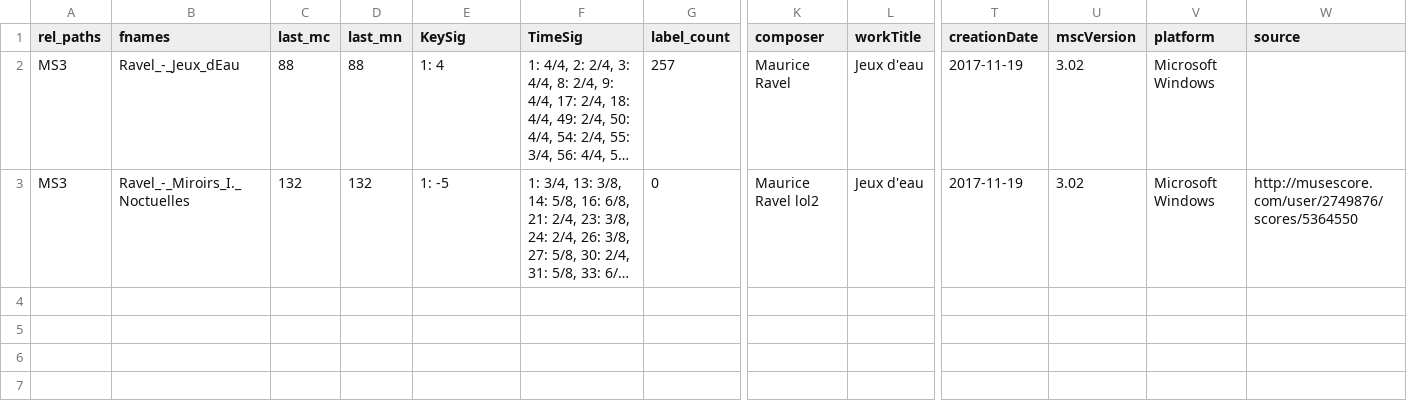
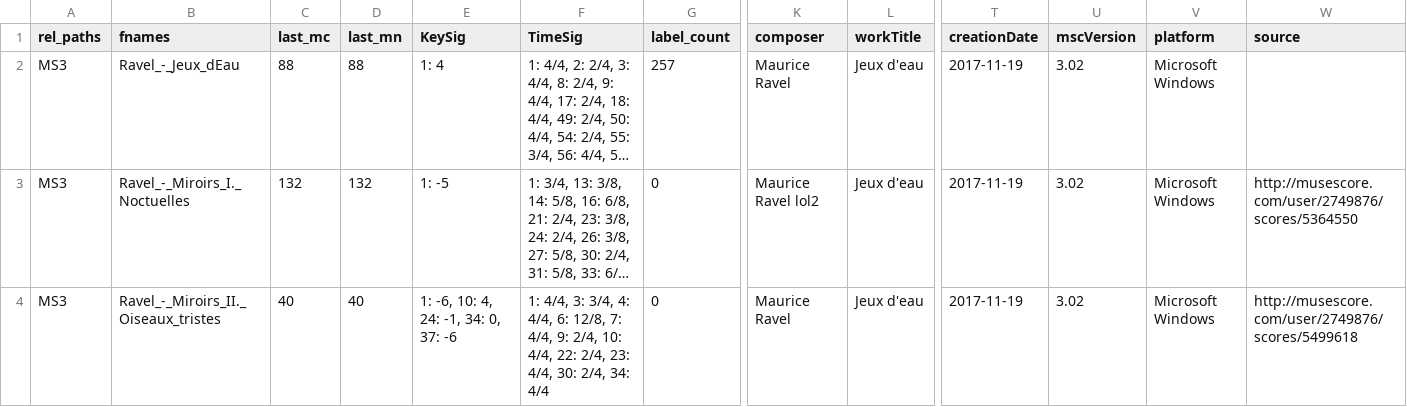
Before and after one commit to DCMLab/dcml_corpus_workflow, a TSV file: metadata.tsv, drawn as a sheet; only a part is shown, gaps mark what is left out; long unchanged cells end in …; rows hold the shown columns only; the diff names each change by its address in the sheet, - before the commit and + after, or states it on an @@ line.

```diff
--- a/metadata.tsv
+++ b/metadata.tsv
+row 4: MS3 | Ravel_-_Miroirs_II._Oiseaux_tristes | 40 | 40 | 1: -6, 10: 4, 24: -1, 34: 0, 37: -6 | 1: 4/4, 3: 3/4, 4: 4/4, 6: 12/8, 7: 4/4, 9: 2/4, 10: 4/4, 22: 2/4, 23: 4/4, 30: 2/4, 34: 4/4 | 0 | Maurice Ravel | Jeux d'eau | 2017-11-19 | 3.02 | Microsoft Windows | http://musescore.com/user/2749876/scores/5499618
```
Also changed, not shown: 3 other files.
